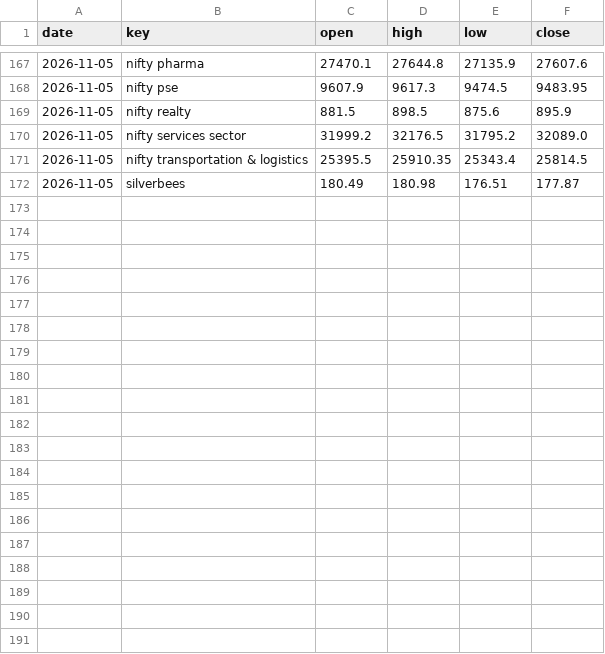
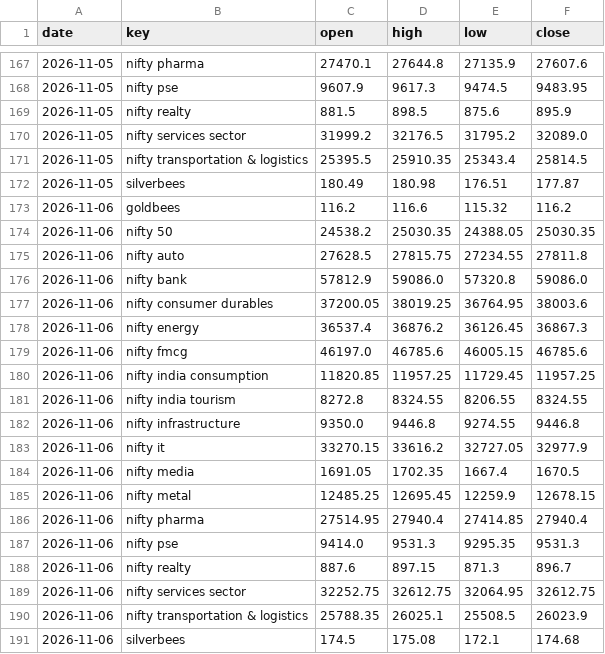
Before and after one commit to vnkthere2u/Astro, a CSV file: data/nse_ext.csv, drawn as a sheet; only a part is shown, gaps mark what is left out; the diff names each change by its address in the sheet, - before the commit and + after, or states it on an @@ line.

```diff
--- a/data/nse_ext.csv
+++ b/data/nse_ext.csv
+row 173: 2026-11-06 | goldbees | 116.2 | 116.6 | 115.32 | 116.2
+row 174: 2026-11-06 | nifty 50 | 24538.2 | 25030.35 | 24388.05 | 25030.35
+row 175: 2026-11-06 | nifty auto | 27628.5 | 27815.75 | 27234.55 | 27811.8
+row 176: 2026-11-06 | nifty bank | 57812.9 | 59086.0 | 57320.8 | 59086.0
+row 177: 2026-11-06 | nifty consumer durables | 37200.05 | 38019.25 | 36764.95 | 38003.6
+row 178: 2026-11-06 | nifty energy | 36537.4 | 36876.2 | 36126.45 | 36867.3
+row 179: 2026-11-06 | nifty fmcg | 46197.0 | 46785.6 | 46005.15 | 46785.6
+row 180: 2026-11-06 | nifty india consumption | 11820.85 | 11957.25 | 11729.45 | 11957.25
+row 181: 2026-11-06 | nifty india tourism | 8272.8 | 8324.55 | 8206.55 | 8324.55
+row 182: 2026-11-06 | nifty infrastructure | 9350.0 | 9446.8 | 9274.55 | 9446.8
+row 183: 2026-11-06 | nifty it | 33270.15 | 33616.2 | 32727.05 | 32977.9
+row 184: 2026-11-06 | nifty media | 1691.05 | 1702.35 | 1667.4 | 1670.5
+row 185: 2026-11-06 | nifty metal | 12485.25 | 12695.45 | 12259.9 | 12678.15
+row 186: 2026-11-06 | nifty pharma | 27514.95 | 27940.4 | 27414.85 | 27940.4
+row 187: 2026-11-06 | nifty pse | 9414.0 | 9531.3 | 9295.35 | 9531.3
+row 188: 2026-11-06 | nifty realty | 887.6 | 897.15 | 871.3 | 896.7
+row 189: 2026-11-06 | nifty services sector | 32252.75 | 32612.75 | 32064.95 | 32612.75
+row 190: 2026-11-06 | nifty transportation & logistics | 25788.35 | 26025.1 | 25508.5 | 26023.9
+row 191: 2026-11-06 | silverbees | 174.5 | 175.08 | 172.1 | 174.68
```
Also changed, not shown: 3 other files.
